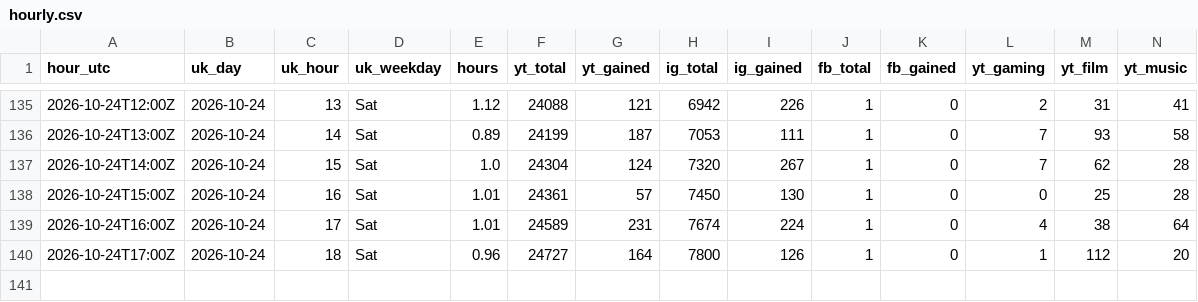
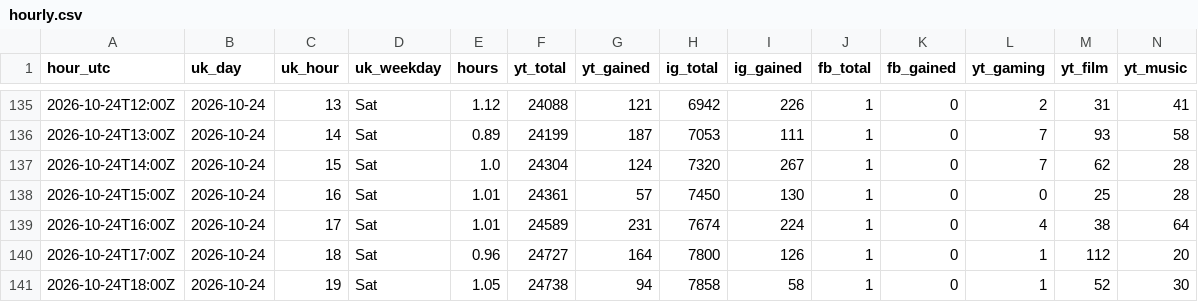
Before and after one commit to quickplay-studio/quickplay-autopilot, a CSV file: analytics/hourly.csv, drawn as a sheet; only a part is shown, gaps mark what is left out; rows hold the shown columns only; the diff names each change by its address in the sheet, - before the commit and + after, or states it on an @@ line.

Commit message:
Hourly numbers 2026-10-24 18:39

```diff
--- a/analytics/hourly.csv
+++ b/analytics/hourly.csv
+row 141: 2026-10-24T18:00Z | 2026-10-24 | 19 | Sat | 1.05 | 24738 | 94 | 7858 | 58 | 1 | 0 | 1 | 52 | 30
```
Also changed, not shown: analytics/breakouts.csv, analytics/daily.csv, 14 other files.
